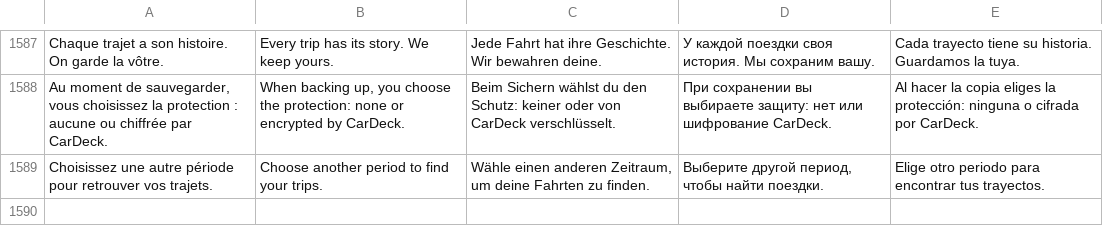
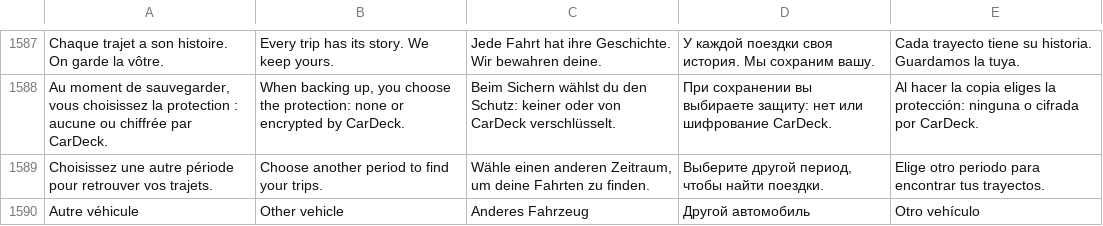
Before and after one commit to ToftMalone/CarDeck, a TSV file: app/src/main/assets/i18n/strings.tsv, drawn as a sheet; only a part is shown, gaps mark what is left out; the diff names each change by its address in the sheet, - before the commit and + after, or states it on an @@ line.

```diff
--- a/app/src/main/assets/i18n/strings.tsv
+++ b/app/src/main/assets/i18n/strings.tsv
+row 1590: Autre véhicule | Other vehicle | Anderes Fahrzeug | Другой автомобиль | Otro vehículo
```
Also changed, not shown: 3 other files.
